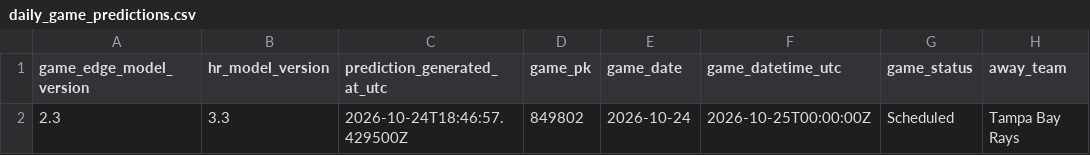
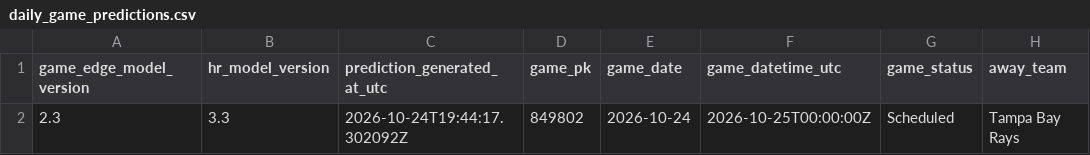
Before and after one commit to SSpeterson2b/launchpoint-hr, a CSV file: data/daily_game_predictions.csv, drawn as a sheet; only a part is shown; the diff names each change by its address in the sheet, - before the commit and + after, or states it on an @@ line.

Commit message:
Update public MLB Game Edge predictions

```diff
--- a/data/daily_game_predictions.csv
+++ b/data/daily_game_predictions.csv
-C2 (prediction_generated_at_utc): 2026-10-24T18:46:57.429500Z
+C2 (prediction_generated_at_utc): 2026-10-24T19:44:17.302092Z
```
